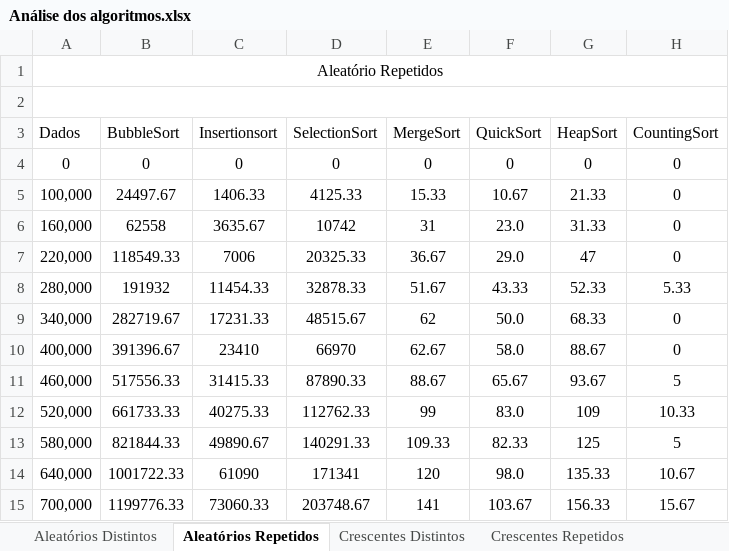
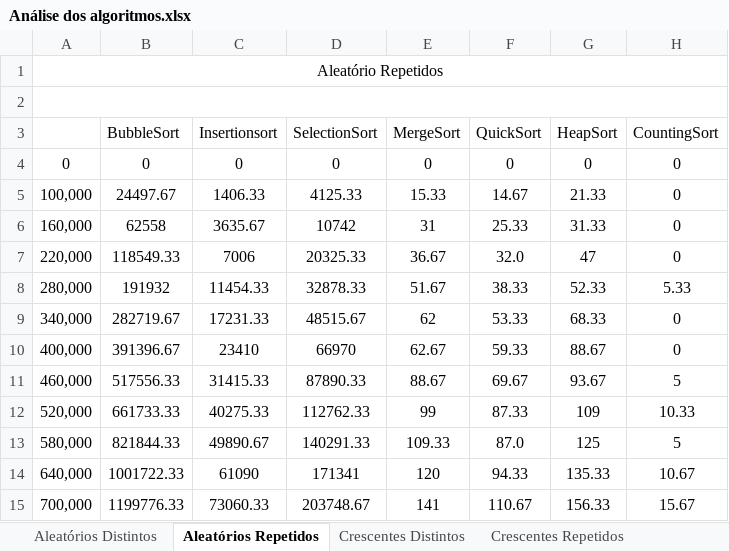
Before and after one commit to vkcosta/AlgoritmosDeOrdenacao, an Excel workbook: AlgoritmosDeOrdenacao/Análise dos algoritmos.xlsx, sheet Aleatórios Repetidos, drawn as a sheet; values as stored, in another font and other column widths than the file's, no borders; charts and pictures not drawn; the diff names each change by its address in the sheet, - before the commit and + after, or states it on an @@ line.

```diff
--- a/AlgoritmosDeOrdenacao/Análise dos algoritmos.xlsx (sheet Aleatórios Repetidos)
+++ b/AlgoritmosDeOrdenacao/Análise dos algoritmos.xlsx (sheet Aleatórios Repetidos)
-A3: Dados
+A3: (empty)
-F5 (QuickSort): 10.67
+F5 (QuickSort): 14.67
-F6 (QuickSort): 23.0
+F6 (QuickSort): 25.33
-F7 (QuickSort): 29.0
+F7 (QuickSort): 32.0
-F8 (QuickSort): 43.33
+F8 (QuickSort): 38.33
-F9 (QuickSort): 50.0
+F9 (QuickSort): 53.33
-F10 (QuickSort): 58.0
+F10 (QuickSort): 59.33
-F11 (QuickSort): 65.67
+F11 (QuickSort): 69.67
-F12 (QuickSort): 83.0
+F12 (QuickSort): 87.33
-F13 (QuickSort): 82.33
+F13 (QuickSort): 87.0
-F14 (QuickSort): 98.0
+F14 (QuickSort): 94.33
-F15 (QuickSort): 103.67
+F15 (QuickSort): 110.67
```
Also changed, not shown: sheet Crescentes Repetidos, sheet Aleatórios Distintos, sheet Crescentes Distintos, sheet Decrescentes Repetidos, sheet Decrescentes Distintos, charts or pictures, 1 other file.
